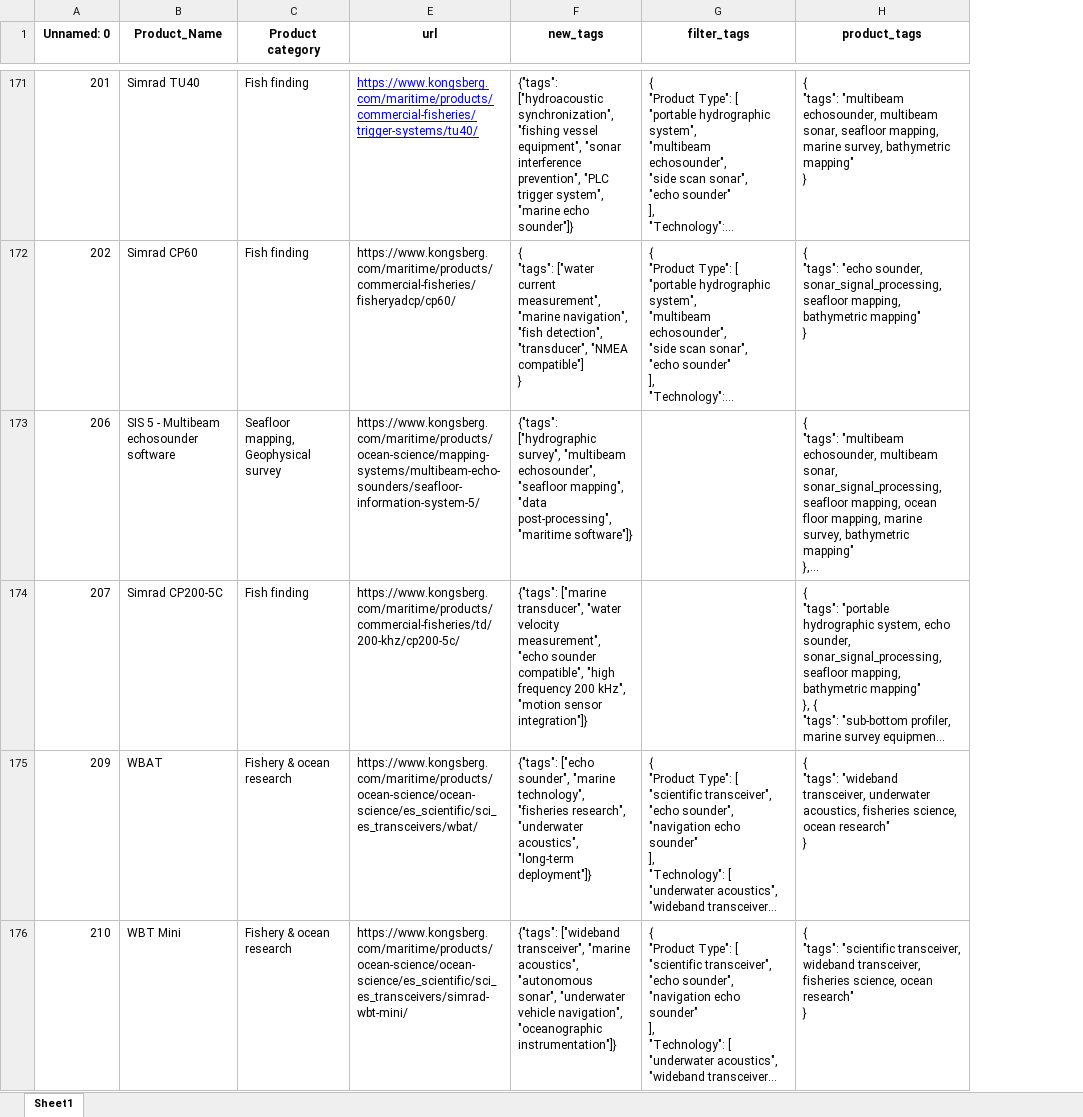
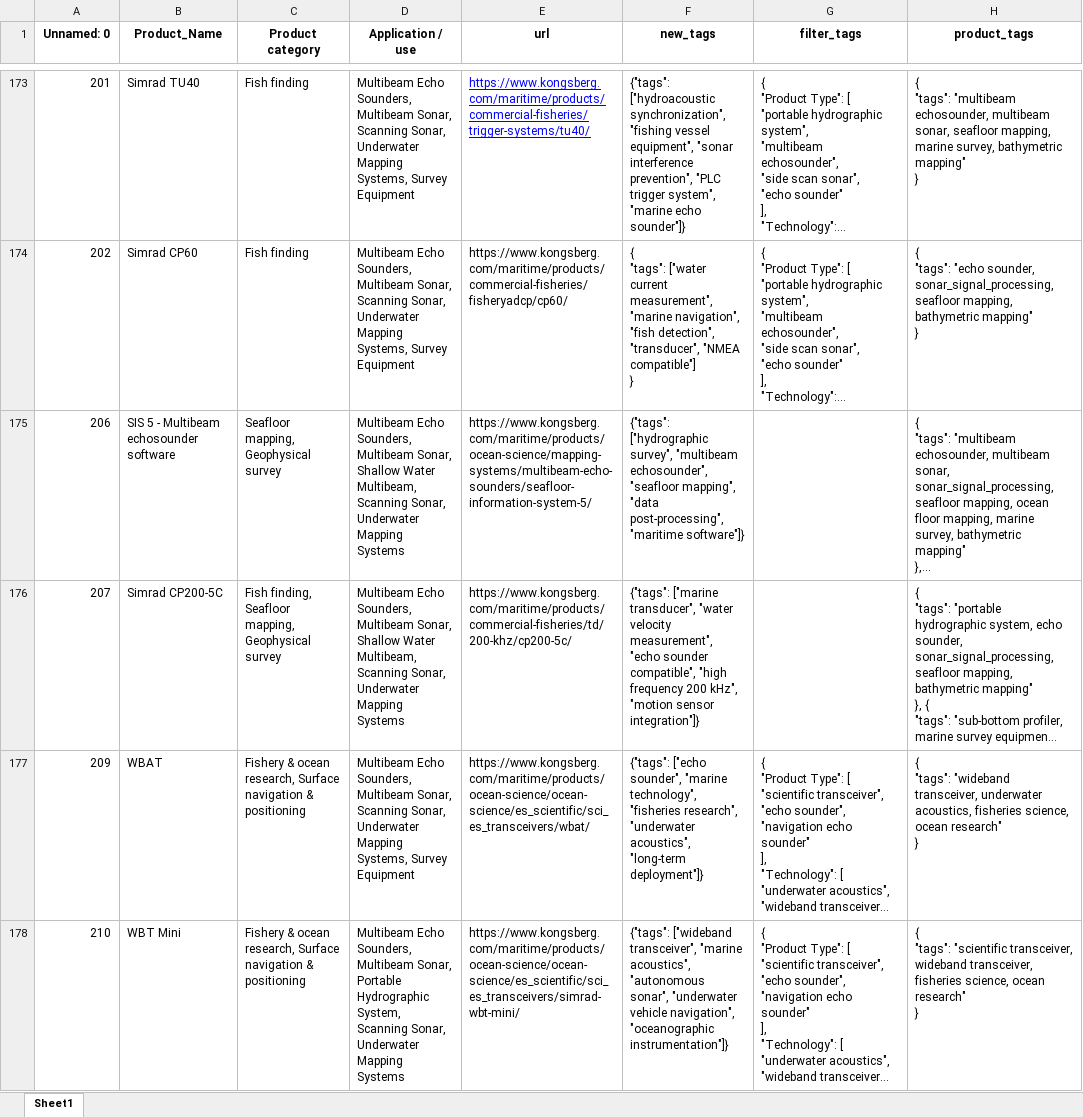
Before and after one commit to JorgenStensrudForte/tags_creator, an Excel workbook: data/df_tags_use_app_22_11_issoftware.xlsx, sheet Sheet1, drawn as a sheet; only a part is shown, gaps mark what is left out; long unchanged cells end in …; values as stored, in another font and other column widths than the file's, no borders; addresses are those after the commit; the diff covers the shown part only; the diff names each change by its address in the sheet, - before the commit and + after, or states it on an @@ line.

```diff
--- a/data/df_tags_use_app_22_11_issoftware.xlsx (sheet Sheet1)
+++ b/data/df_tags_use_app_22_11_issoftware.xlsx (sheet Sheet1)
@@ column D (Application / use) unhidden, rows 173-178: Multibeam Echo Sounders, Multibeam Sonar, Scanning Sonar, Underwater Mapping Systems, Survey Equipment | Multibeam Echo Sounders, Multibeam Sonar, Scanning Sonar, Underwater Mapping Systems, Survey Equipment | Multibeam Echo Sounders, Multibeam Sonar, Shallow Water Multibeam, Scanning Sonar, Underwater Mapping Systems | Multibeam Echo Sounders, Multibeam Sonar, Shallow Water Multibeam, Scanning Sonar, Underwater Mapping Systems | Multibeam Echo Sounders, Multibeam Sonar, Scanning Sonar, Underwater Mapping Systems, Survey Equipment | Multibeam Echo Sounders, Multibeam Sonar, Portable Hydrographic System, Scanning Sonar, Underwater Mapping Systems @@
-C176 (Product category): Fish finding
+C176 (Product category): Fish finding, Seafloor mapping, Geophysical survey
-C177:C178 (Product category): Fishery & ocean research
+C177:C178 (Product category): Fishery & ocean research, Surface navigation & positioning
```
Also changed, not shown: 3 added rows, 1 removed row and 11 edited cells elsewhere in this sheet, hidden cells, 15 other files.
